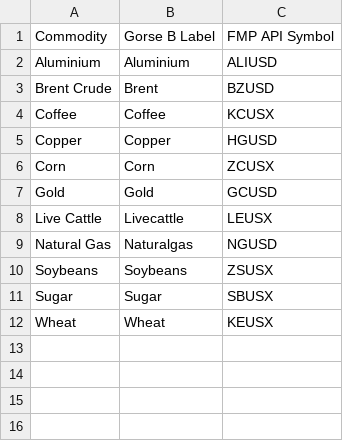
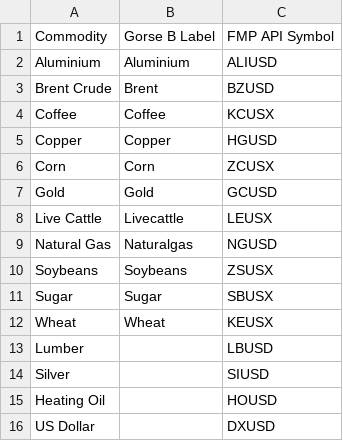
Before and after one commit to jessego20/FE800_project_code, a CSV file: data/inputs/commodity_symbols.csv, drawn as a sheet; the diff names each change by its address in the sheet, - before the commit and + after, or states it on an @@ line.

```diff
--- a/data/inputs/commodity_symbols.csv
+++ b/data/inputs/commodity_symbols.csv
+row 13: Lumber |  | LBUSD
+row 14: Silver |  | SIUSD
+row 15: Heating Oil |  | HOUSD
+row 16: US Dollar |  | DXUSD
```
Also changed, not shown: data/inputs/fmp_commodity_list.csv, 44 other files.
